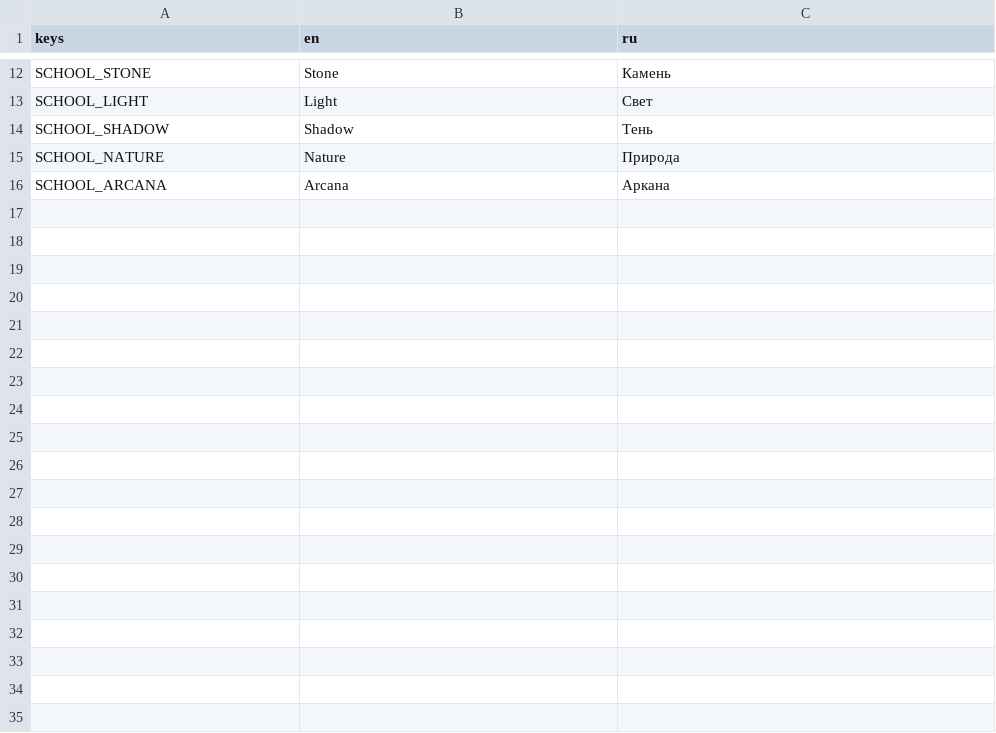
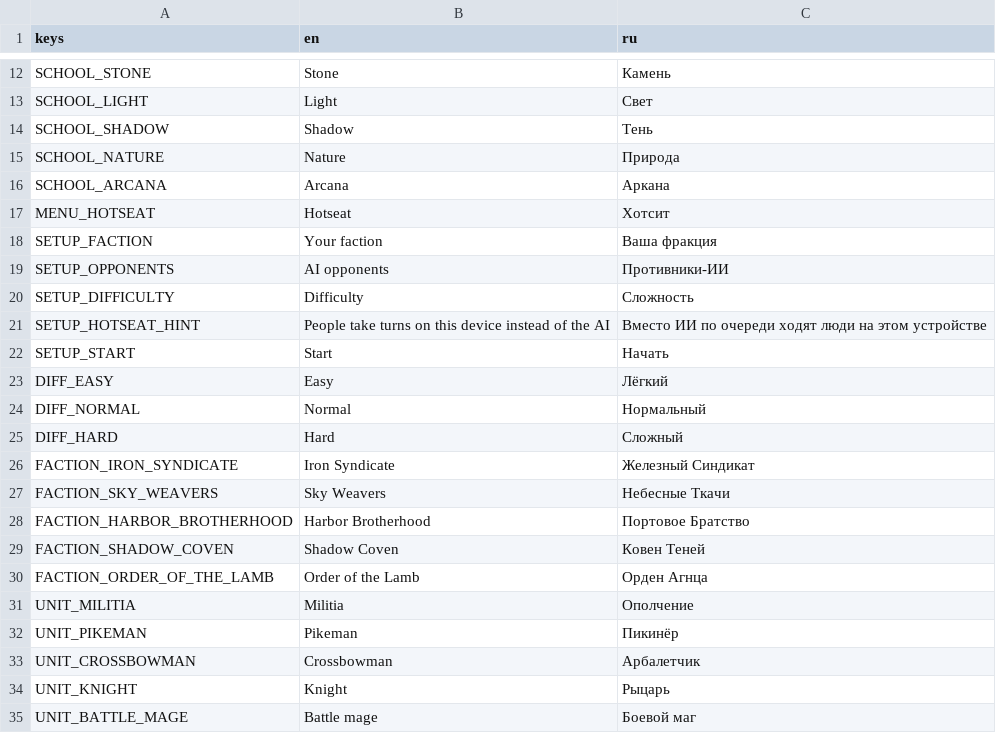
Before and after one commit to kartaviyukr/-, a CSV file: game/locale/strings.csv, drawn as a sheet; only a part is shown, gaps mark what is left out; the diff covers the shown part only; the diff names each change by its address in the sheet, - before the commit and + after, or states it on an @@ line.

```diff
--- a/game/locale/strings.csv
+++ b/game/locale/strings.csv
+row 17: MENU_HOTSEAT | Hotseat | Хотсит
+row 18: SETUP_FACTION | Your faction | Ваша фракция
+row 19: SETUP_OPPONENTS | AI opponents | Противники-ИИ
+row 20: SETUP_DIFFICULTY | Difficulty | Сложность
+row 21: SETUP_HOTSEAT_HINT | People take turns on this device instead of the AI | Вместо ИИ по очереди ходят люди на этом устройстве
+row 22: SETUP_START | Start | Начать
+row 23: DIFF_EASY | Easy | Лёгкий
+row 24: DIFF_NORMAL | Normal | Нормальный
+row 25: DIFF_HARD | Hard | Сложный
+row 26: FACTION_IRON_SYNDICATE | Iron Syndicate | Железный Синдикат
+row 27: FACTION_SKY_WEAVERS | Sky Weavers | Небесные Ткачи
+row 28: FACTION_HARBOR_BROTHERHOOD | Harbor Brotherhood | Портовое Братство
+row 29: FACTION_SHADOW_COVEN | Shadow Coven | Ковен Теней
+row 30: FACTION_ORDER_OF_THE_LAMB | Order of the Lamb | Орден Агнца
+row 31: UNIT_MILITIA | Militia | Ополчение
+row 32: UNIT_PIKEMAN | Pikeman | Пикинёр
+row 33: UNIT_CROSSBOWMAN | Crossbowman | Арбалетчик
+row 34: UNIT_KNIGHT | Knight | Рыцарь
+row 35: UNIT_BATTLE_MAGE | Battle mage | Боевой маг
```
Also changed, not shown: 46 added rows elsewhere in this file, 11 other files.
